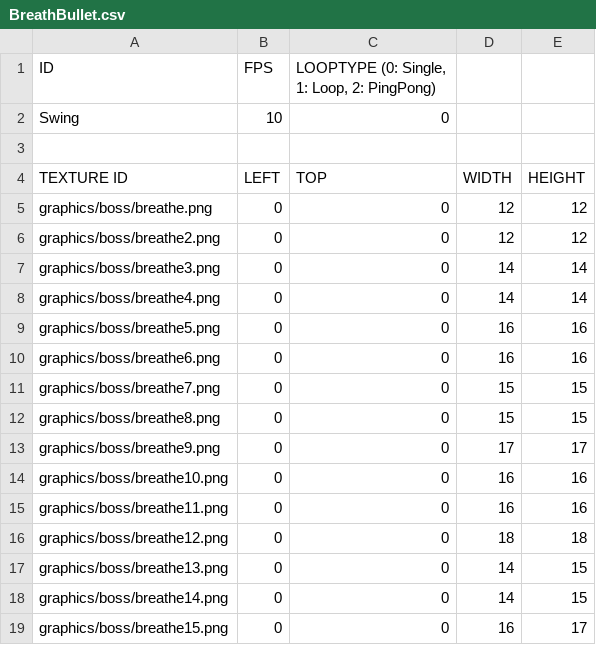
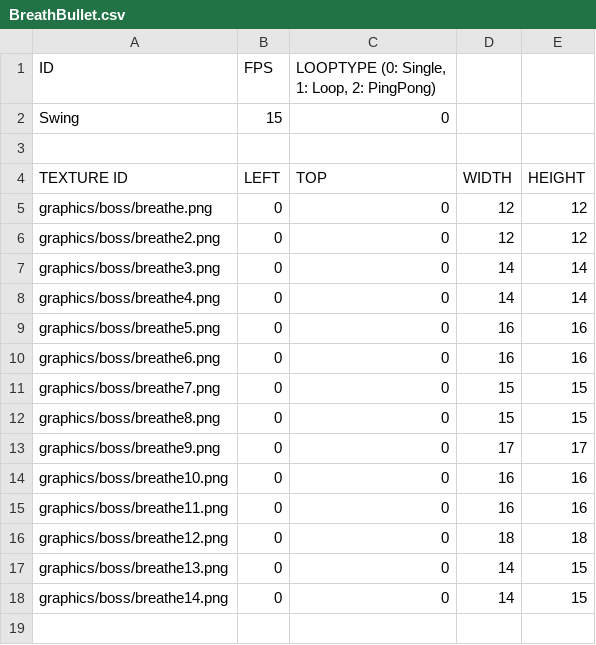
Before and after one commit to somersolt/MegaMan, a CSV file: MegamanX Bin/animations/boss/BreathBullet.csv, drawn as a sheet.

```diff
--- a/MegamanX Bin/animations/boss/BreathBullet.csv
+++ b/MegamanX Bin/animations/boss/BreathBullet.csv
@@ -1,3 +1,3 @@
 ID,FPS,"LOOPTYPE (0: Single, 1: Loop, 2: PingPong)",,
-Swing,10,0,,
+Swing,15,0,,
 ,,,,
@@ -18,2 +18 @@ graphics/boss/breathe13.png,0,0,14,15
 graphics/boss/breathe14.png,0,0,14,15
-graphics/boss/breathe15.png,0,0,16,17
```
Also changed, not shown: MegamanX Bin/animations/boss/Breath.csv, MegamanX Bin/animations/boss/Hang.csv, 27 other files.
